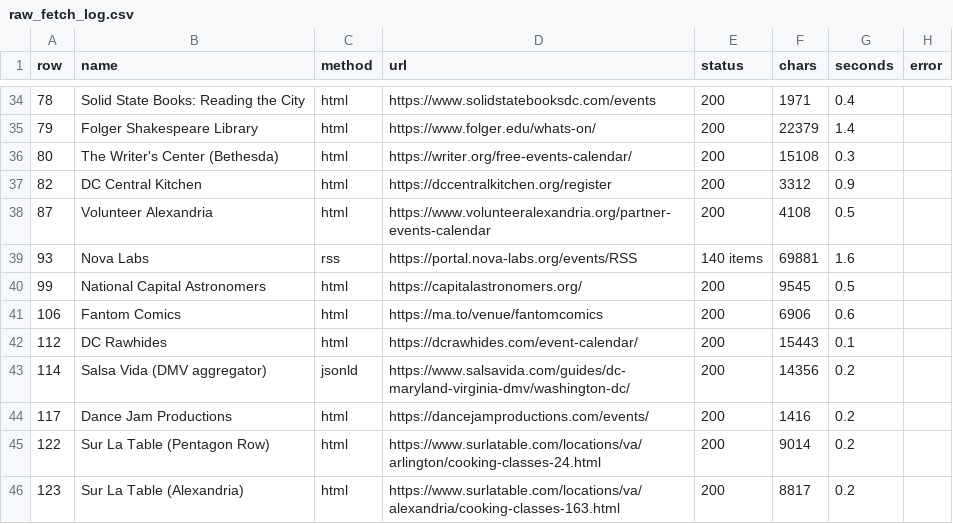
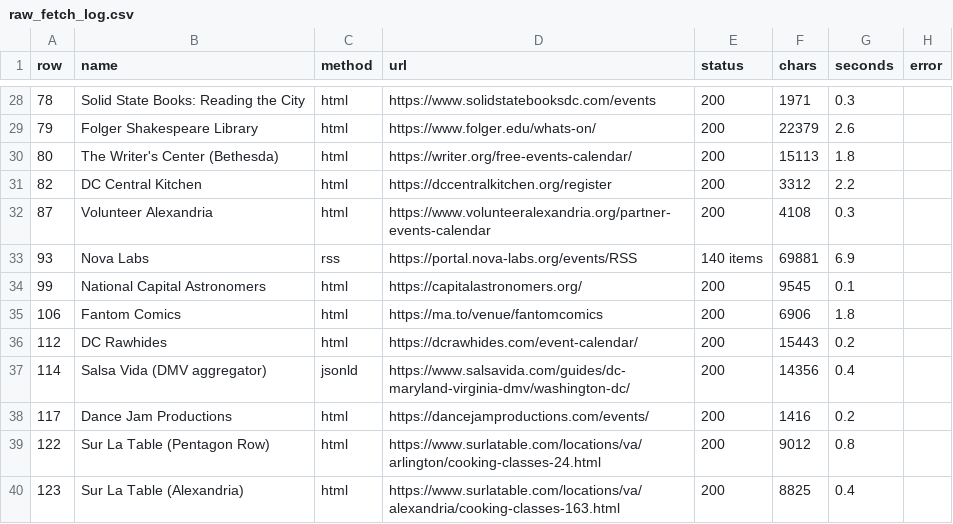
Before and after one commit to emanstof-png/event-feed, a CSV file: raw_fetch_log.csv, drawn as a sheet; only a part is shown, gaps mark what is left out; the diff covers the shown part only.

```diff
--- a/raw_fetch_log.csv
+++ b/raw_fetch_log.csv
@@ -34,13 +28,13 @@ row,name,method,url,status,chars,seconds,error
-78,Solid State Books: Reading the City,html,https://www.solidstatebooksdc.com/events,200,1971,0.4,
-79,Folger Shakespeare Library,html,https://www.folger.edu/whats-on/,200,22379,1.4,
-80,The Writer's Center (Bethesda),html,https://writer.org/free-events-calendar/,200,15108,0.3,
-82,DC Central Kitchen,html,https://dccentralkitchen.org/register,200,3312,0.9,
-87,Volunteer Alexandria,html,https://www.volunteeralexandria.org/partner-events-calendar,200,4108,0.5,
-93,Nova Labs,rss,https://portal.nova-labs.org/events/RSS,140 items,69881,1.6,
-99,National Capital Astronomers,html,https://capitalastronomers.org/,200,9545,0.5,
-106,Fantom Comics,html,https://ma.to/venue/fantomcomics,200,6906,0.6,
-112,DC Rawhides,html,https://dcrawhides.com/event-calendar/,200,15443,0.1,
-114,Salsa Vida (DMV aggregator),jsonld,https://www.salsavida.com/guides/dc-maryland-virginia-dmv/washington-dc/,200,14356,0.2,
+78,Solid State Books: Reading the City,html,https://www.solidstatebooksdc.com/events,200,1971,0.3,
+79,Folger Shakespeare Library,html,https://www.folger.edu/whats-on/,200,22379,2.6,
+80,The Writer's Center (Bethesda),html,https://writer.org/free-events-calendar/,200,15113,1.8,
+82,DC Central Kitchen,html,https://dccentralkitchen.org/register,200,3312,2.2,
+87,Volunteer Alexandria,html,https://www.volunteeralexandria.org/partner-events-calendar,200,4108,0.3,
+93,Nova Labs,rss,https://portal.nova-labs.org/events/RSS,140 items,69881,6.9,
+99,National Capital Astronomers,html,https://capitalastronomers.org/,200,9545,0.1,
+106,Fantom Comics,html,https://ma.to/venue/fantomcomics,200,6906,1.8,
+112,DC Rawhides,html,https://dcrawhides.com/event-calendar/,200,15443,0.2,
+114,Salsa Vida (DMV aggregator),jsonld,https://www.salsavida.com/guides/dc-maryland-virginia-dmv/washington-dc/,200,14356,0.4,
 117,Dance Jam Productions,html,https://dancejamproductions.com/events/,200,1416,0.2,
-122,Sur La Table (Pentagon Row),html,https://www.surlatable.com/locations/va/arlington/cooking-classes-24.html,200,9014,0.2,
-123,Sur La Table (Alexandria),html,https://www.surlatable.com/locations/va/alexandria/cooking-classes-163.html,200,8817,0.2,
+122,Sur La Table (Pentagon Row),html,https://www.surlatable.com/locations/va/arlington/cooking-classes-24.html,200,9012,0.8,
+123,Sur La Table (Alexandria),html,https://www.surlatable.com/locations/va/alexandria/cooking-classes-163.html,200,8825,0.4,
```
Also changed, not shown: 6 removed rows and 23 edited cells elsewhere in this file, 38 other files.
